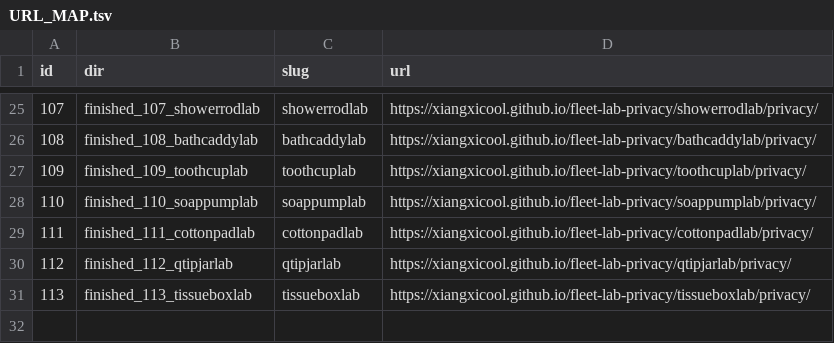
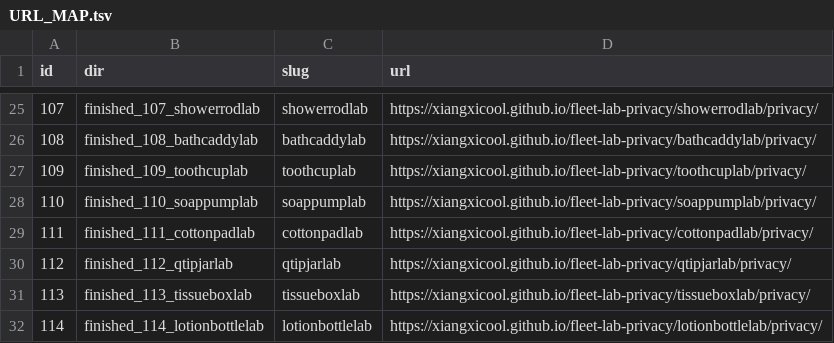
Before and after one commit to xiangxicool/fleet-lab-privacy, a TSV file: URL_MAP.tsv, drawn as a sheet; only a part is shown, gaps mark what is left out; the diff names each change by its address in the sheet, - before the commit and + after, or states it on an @@ line.

```diff
--- a/URL_MAP.tsv
+++ b/URL_MAP.tsv
+row 32: 114 | finished_114_lotionbottlelab | lotionbottlelab | https://xiangxicool.github.io/fleet-lab-privacy/lotionbottlelab/privacy/
```
Also changed, not shown: 1 other file.
